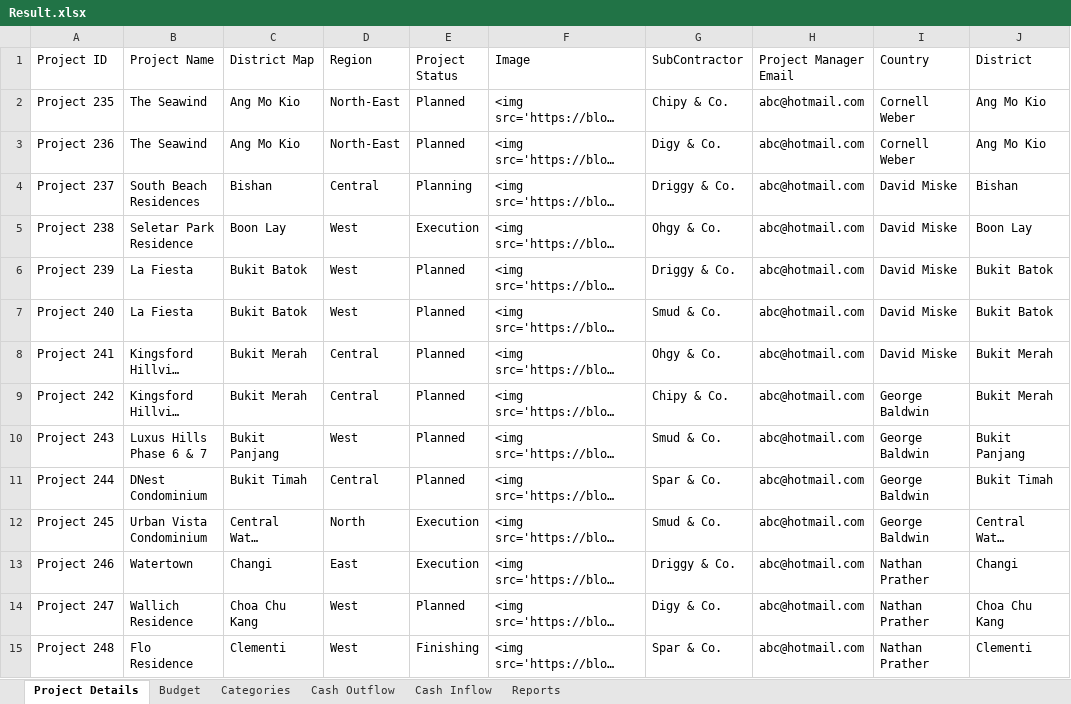
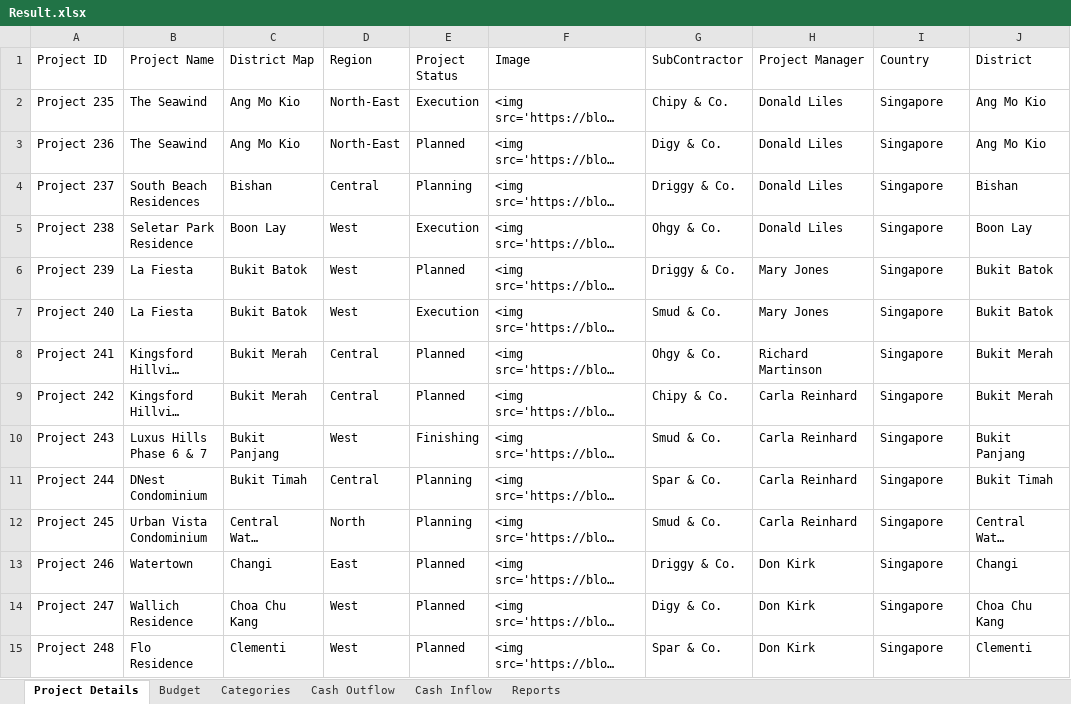
Before and after one commit to amuazm/contractor-data-simulation-2, an Excel workbook: Files/Output/Result.xlsx, sheet Project Details, drawn as a sheet; only a part is shown; long unchanged cells end in …; values as stored, in another font and other column widths than the file's, no borders; the diff covers the shown part only; the diff names each change by its address in the sheet, - before the commit and + after, or states it on an @@ line.

```diff
--- a/Files/Output/Result.xlsx (sheet Project Details)
+++ b/Files/Output/Result.xlsx (sheet Project Details)
-H1: Project Manager Email
+H1: Project Manager
-E2 (Project Status): Planned
+E2 (Project Status): Execution
-H2:H5 (Project Manager): abc@hotmail.com
+H2:H5 (Project Manager): Donald Liles
-I2:I3 (Country): Cornell Weber
+I2:I3 (Country): Singapore
-I4:I8 (Country): David Miske
+I4:I8 (Country): Singapore
-H6:H7 (Project Manager): abc@hotmail.com
+H6:H7 (Project Manager): Mary Jones
-E7 (Project Status): Planned
+E7 (Project Status): Execution
-H8 (Project Manager): abc@hotmail.com
+H8 (Project Manager): Richard Martinson
-H9:H12 (Project Manager): abc@hotmail.com
+H9:H12 (Project Manager): Carla Reinhard
-I9:I12 (Country): George Baldwin
+I9:I12 (Country): Singapore
-E10 (Project Status): Planned
+E10 (Project Status): Finishing
-E11 (Project Status): Planned
+E11 (Project Status): Planning
-E12 (Project Status): Execution
+E12 (Project Status): Planning
-E13 (Project Status): Execution
+E13 (Project Status): Planned
-H13:H15 (Project Manager): abc@hotmail.com
+H13:H15 (Project Manager): Don Kirk
-I13:I15 (Country): Nathan Prather
+I13:I15 (Country): Singapore
-E15 (Project Status): Finishing
+E15 (Project Status): Planned
```
Also changed, not shown: 55 edited cells elsewhere in this sheet, sheet Cash Outflow, sheet Reports, sheet Categories, sheet Cash Inflow, sheet Budget, 1 other file.
